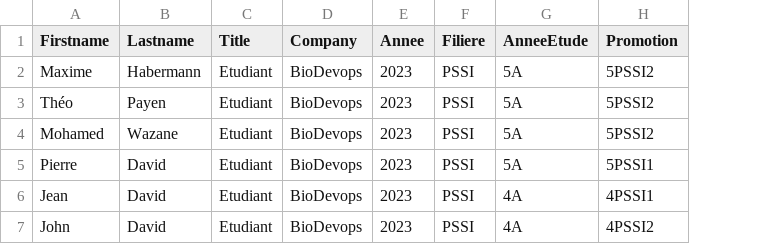
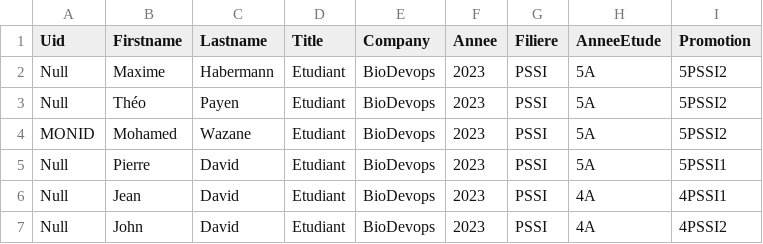
Before and after one commit to GMukilventhan/Projet-Powershell, a CSV file: FINAL/CSV/user.csv, drawn as a sheet; the diff names each change by its address in the sheet, - before the commit and + after, or states it on an @@ line.

```diff
--- a/FINAL/CSV/user.csv
+++ b/FINAL/CSV/user.csv
+column A (Uid), rows 2-7: Null | Null | MONID | Null | Null | Null
```
Also changed, not shown: 2 other files.
